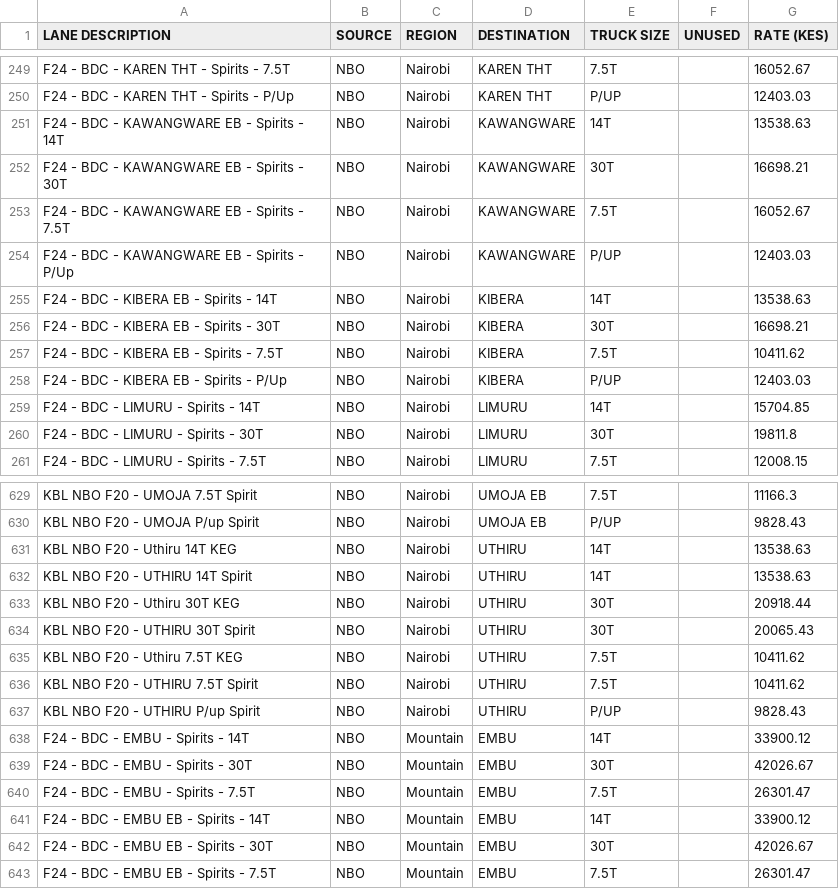
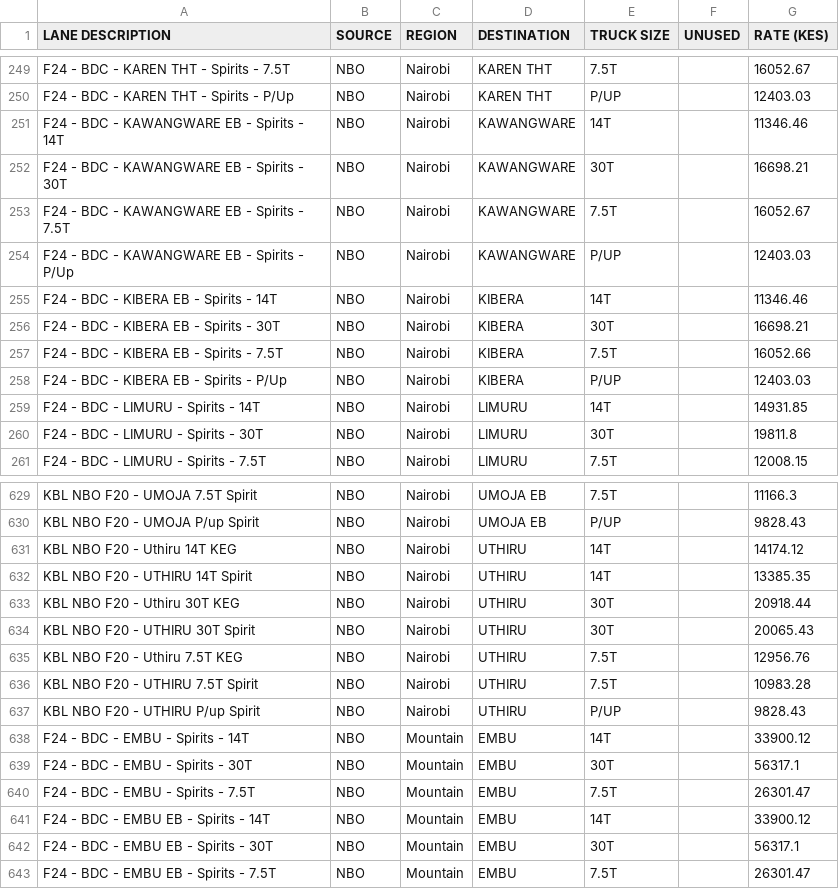
Before and after one commit to Lipkariuki/smithsons-logistics-frontend, a CSV file: data/rate_card.updated.csv, drawn as a sheet; only a part is shown, gaps mark what is left out; the diff covers the shown part only.

Commit message:
Integrate updated rate card for order creation

```diff
--- a/data/rate_card.updated.csv
+++ b/data/rate_card.updated.csv
@@ -250,3 +250,3 @@ F24 - BDC - KAREN THT - Spirits - 7.5T,NBO,Nairobi,KAREN THT,7.5T,,16052.67
 F24 - BDC - KAREN THT - Spirits - P/Up,NBO,Nairobi,KAREN THT,P/UP,,12403.03
-F24 - BDC - KAWANGWARE EB - Spirits - 14T,NBO,Nairobi,KAWANGWARE,14T,,13538.63
+F24 - BDC - KAWANGWARE EB - Spirits - 14T,NBO,Nairobi,KAWANGWARE,14T,,11346.46
 F24 - BDC - KAWANGWARE EB - Spirits - 30T,NBO,Nairobi,KAWANGWARE,30T,,16698.21
@@ -254,7 +254,7 @@ F24 - BDC - KAWANGWARE EB - Spirits - 7.5T,NBO,Nairobi,KAWANGWARE,7.5T,,16052.67
 F24 - BDC - KAWANGWARE EB - Spirits - P/Up,NBO,Nairobi,KAWANGWARE,P/UP,,12403.03
-F24 - BDC - KIBERA EB - Spirits - 14T,NBO,Nairobi,KIBERA,14T,,13538.63
+F24 - BDC - KIBERA EB - Spirits - 14T,NBO,Nairobi,KIBERA,14T,,11346.46
 F24 - BDC - KIBERA EB - Spirits - 30T,NBO,Nairobi,KIBERA,30T,,16698.21
-F24 - BDC - KIBERA EB - Spirits - 7.5T,NBO,Nairobi,KIBERA,7.5T,,10411.62
+F24 - BDC - KIBERA EB - Spirits - 7.5T,NBO,Nairobi,KIBERA,7.5T,,16052.66
 F24 - BDC - KIBERA EB - Spirits - P/Up,NBO,Nairobi,KIBERA,P/UP,,12403.03
-F24 - BDC - LIMURU - Spirits - 14T,NBO,Nairobi,LIMURU,14T,,15704.85
+F24 - BDC - LIMURU - Spirits - 14T,NBO,Nairobi,LIMURU,14T,,14931.85
 F24 - BDC - LIMURU - Spirits - 30T,NBO,Nairobi,LIMURU,30T,,19811.8
@@ -630,14 +630,14 @@ KBL NBO F20 - UMOJA 7.5T Spirit,NBO,Nairobi,UMOJA EB,7.5T,,11166.3
 KBL NBO F20 - UMOJA P/up Spirit,NBO,Nairobi,UMOJA EB,P/UP,,9828.43
-KBL NBO F20 - Uthiru 14T KEG,NBO,Nairobi,UTHIRU,14T,,13538.63
-KBL NBO F20 - UTHIRU 14T Spirit,NBO,Nairobi,UTHIRU,14T,,13538.63
+KBL NBO F20 - Uthiru 14T KEG,NBO,Nairobi,UTHIRU,14T,,14174.12
+KBL NBO F20 - UTHIRU 14T Spirit,NBO,Nairobi,UTHIRU,14T,,13385.35
 KBL NBO F20 - Uthiru 30T KEG,NBO,Nairobi,UTHIRU,30T,,20918.44
 KBL NBO F20 - UTHIRU 30T Spirit,NBO,Nairobi,UTHIRU,30T,,20065.43
-KBL NBO F20 - Uthiru 7.5T KEG,NBO,Nairobi,UTHIRU,7.5T,,10411.62
-KBL NBO F20 - UTHIRU 7.5T Spirit,NBO,Nairobi,UTHIRU,7.5T,,10411.62
+KBL NBO F20 - Uthiru 7.5T KEG,NBO,Nairobi,UTHIRU,7.5T,,12956.76
+KBL NBO F20 - UTHIRU 7.5T Spirit,NBO,Nairobi,UTHIRU,7.5T,,10983.28
 KBL NBO F20 - UTHIRU P/up Spirit,NBO,Nairobi,UTHIRU,P/UP,,9828.43
 F24 - BDC - EMBU - Spirits - 14T,NBO,Mountain,EMBU,14T,,33900.12
-F24 - BDC - EMBU - Spirits - 30T,NBO,Mountain,EMBU,30T,,42026.67
+F24 - BDC - EMBU - Spirits - 30T,NBO,Mountain,EMBU,30T,,56317.1
 F24 - BDC - EMBU - Spirits - 7.5T,NBO,Mountain,EMBU,7.5T,,26301.47
 F24 - BDC - EMBU EB - Spirits - 14T,NBO,Mountain,EMBU,14T,,33900.12
-F24 - BDC - EMBU EB - Spirits - 30T,NBO,Mountain,EMBU,30T,,42026.67
+F24 - BDC - EMBU EB - Spirits - 30T,NBO,Mountain,EMBU,30T,,56317.1
 F24 - BDC - EMBU EB - Spirits - 7.5T,NBO,Mountain,EMBU,7.5T,,26301.47
```
Also changed, not shown: 1 removed row and 158 edited cells elsewhere in this file, 2 other files.
